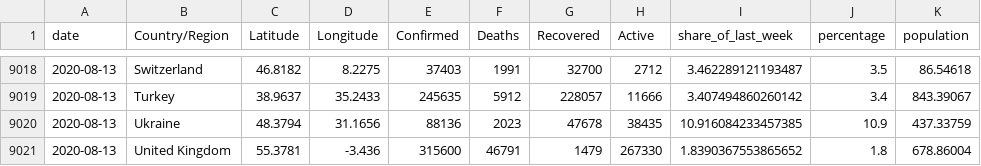
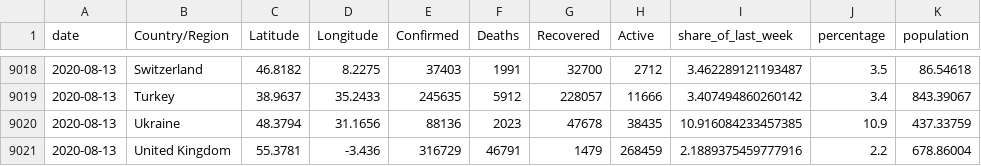
Before and after one commit to raffg/covid-19, a CSV file: data/df_eu.csv, drawn as a sheet; only a part is shown, gaps mark what is left out.

```diff
--- a/data/df_eu.csv
+++ b/data/df_eu.csv
@@ -9020,2 +9020,2 @@ date,Country/Region,Latitude,Longitude,Confirmed,Deaths,Recovered,Active,share_o
 2020-08-13,Ukraine,48.3794,31.1656,88136,2023,47678,38435,10.916084233457385,10.9,437.33759
-2020-08-13,United Kingdom,55.3781,-3.436,315600,46791,1479,267330,1.8390367553865652,1.8,678.86004
+2020-08-13,United Kingdom,55.3781,-3.436,316729,46791,1479,268459,2.1889375459777916,2.2,678.86004
```
Also changed, not shown: 1 other file.
